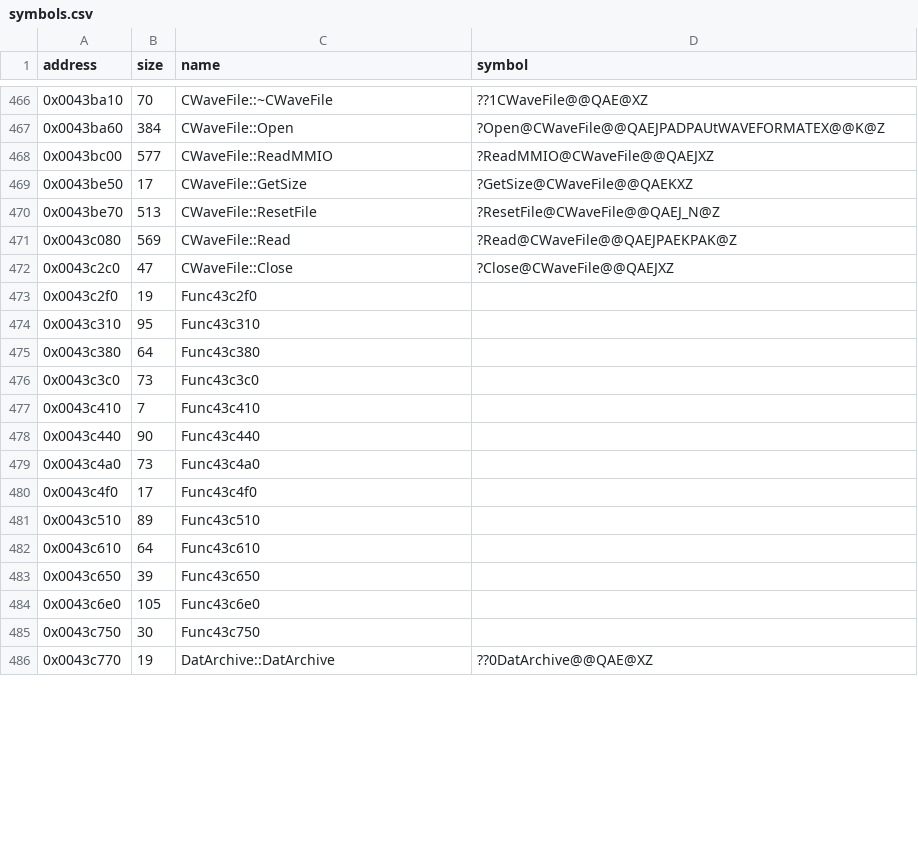
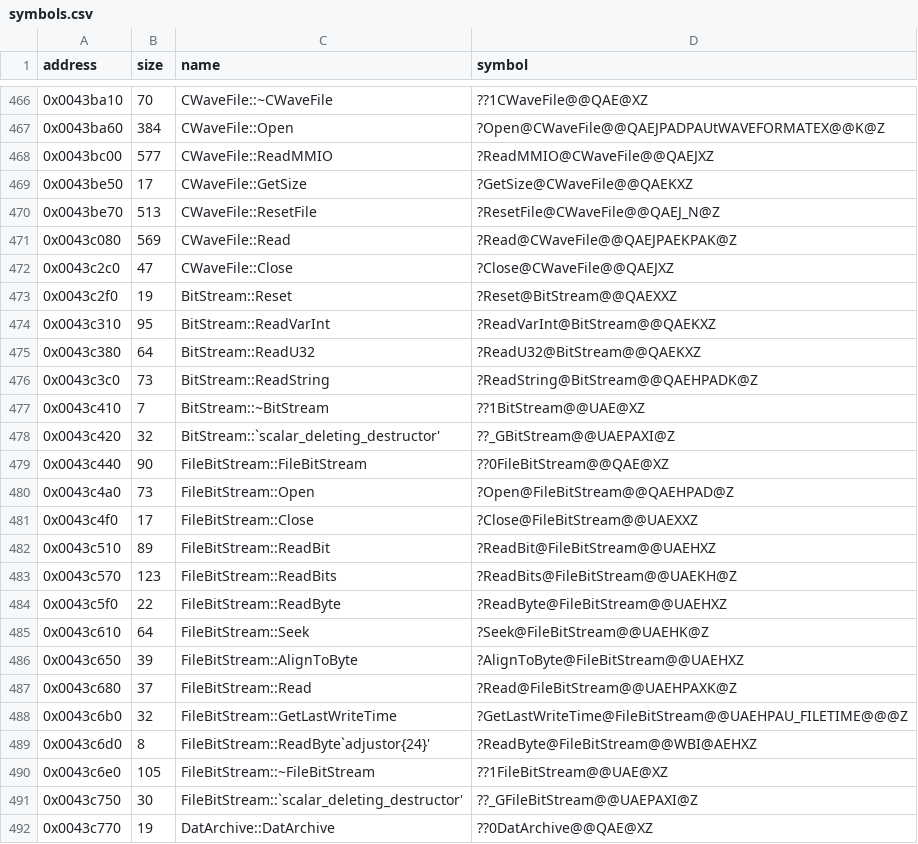
Before and after one commit to Cirno-Labs/th06, a CSV file: config/symbols.csv, drawn as a sheet; only a part is shown, gaps mark what is left out; the diff covers the shown part only.

Commit message:
Decompile BitStream::Reset (0x43c2f0)
Starts the data archive code (0x43c2f0-0x43d158, built with /O2
/Ob1): archive.h with BitStream, File, FileBitStream and
DatArchive (was unsorted.h), and the rows of the whole range,
functions only reachable through vtables included.

```diff
--- a/config/symbols.csv
+++ b/config/symbols.csv
@@ -472,15 +472,21 @@ address,size,name,symbol
 0x0043c2c0,47,CWaveFile::Close,?Close@CWaveFile@@QAEJXZ
-0x0043c2f0,19,Func43c2f0,
-0x0043c310,95,Func43c310,
-0x0043c380,64,Func43c380,
-0x0043c3c0,73,Func43c3c0,
-0x0043c410,7,Func43c410,
-0x0043c440,90,Func43c440,
-0x0043c4a0,73,Func43c4a0,
-0x0043c4f0,17,Func43c4f0,
-0x0043c510,89,Func43c510,
-0x0043c610,64,Func43c610,
-0x0043c650,39,Func43c650,
-0x0043c6e0,105,Func43c6e0,
-0x0043c750,30,Func43c750,
+0x0043c2f0,19,BitStream::Reset,?Reset@BitStream@@QAEXXZ
+0x0043c310,95,BitStream::ReadVarInt,?ReadVarInt@BitStream@@QAEKXZ
+0x0043c380,64,BitStream::ReadU32,?ReadU32@BitStream@@QAEKXZ
+0x0043c3c0,73,BitStream::ReadString,?ReadString@BitStream@@QAEHPADK@Z
+0x0043c410,7,BitStream::~BitStream,??1BitStream@@UAE@XZ
+0x0043c420,32,BitStream::`scalar_deleting_destructor',??_GBitStream@@UAEPAXI@Z
+0x0043c440,90,FileBitStream::FileBitStream,??0FileBitStream@@QAE@XZ
+0x0043c4a0,73,FileBitStream::Open,?Open@FileBitStream@@QAEHPAD@Z
+0x0043c4f0,17,FileBitStream::Close,?Close@FileBitStream@@UAEXXZ
+0x0043c510,89,FileBitStream::ReadBit,?ReadBit@FileBitStream@@UAEHXZ
+0x0043c570,123,FileBitStream::ReadBits,?ReadBits@FileBitStream@@UAEKH@Z
+0x0043c5f0,22,FileBitStream::ReadByte,?ReadByte@FileBitStream@@UAEHXZ
+0x0043c610,64,FileBitStream::Seek,?Seek@FileBitStream@@UAEHK@Z
+0x0043c650,39,FileBitStream::AlignToByte,?AlignToByte@FileBitStream@@UAEHXZ
+0x0043c680,37,FileBitStream::Read,?Read@FileBitStream@@UAEHPAXK@Z
+0x0043c6b0,32,FileBitStream::GetLastWriteTime,?GetLastWriteTime@FileBitStream@@UAEHPAU_FILETIME@@@Z
+0x0043c6d0,8,FileBitStream::ReadByte`adjustor{24}',?ReadByte@FileBitStream@@WBI@AEHXZ
+0x0043c6e0,105,FileBitStream::~FileBitStream,??1FileBitStream@@UAE@XZ
+0x0043c750,30,FileBitStream::`scalar_deleting_destructor',??_GFileBitStream@@UAEPAXI@Z
 0x0043c770,19,DatArchive::DatArchive,??0DatArchive@@QAE@XZ
```
Also changed, not shown: 10 added rows and 20 edited cells elsewhere in this file, 3 other files.
